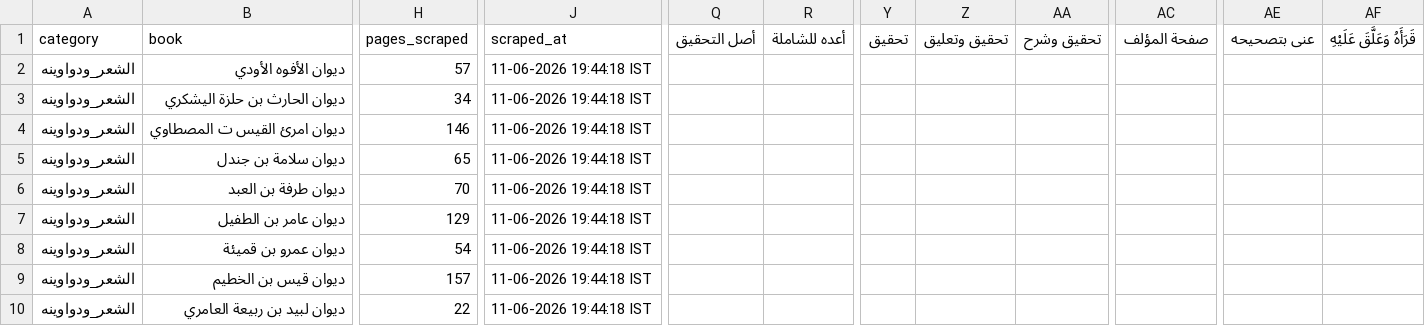
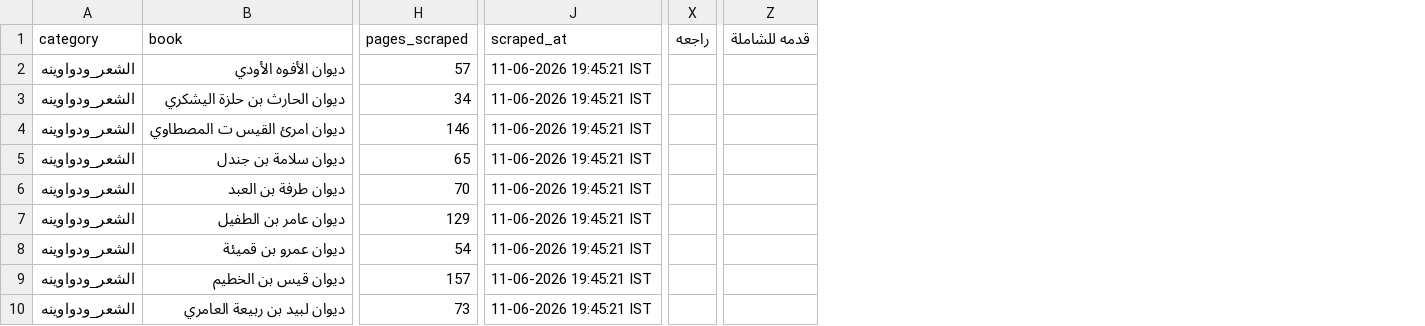
Before and after one commit to farhan281/al-qalam-project, a CSV file: shamela_output/الشعر_ودواوينه/الشعر_ودواوينه.csv, drawn as a sheet; only a part is shown, gaps mark what is left out; removed rows and columns are numbered as before the commit, all else as after; the diff names each change by its address in the sheet, - before the commit and + after, or states it on an @@ line.

```diff
--- a/shamela_output/الشعر_ودواوينه/الشعر_ودواوينه.csv
+++ b/shamela_output/الشعر_ودواوينه/الشعر_ودواوينه.csv
-column Q (أصل التحقيق), empty
-column R (أعده للشاملة), empty
-column Y (تحقيق), empty
-column Z (تحقيق وتعليق), empty
-column AA (تحقيق وشرح), empty
-column AC (صفحة المؤلف), empty
+column X (راجعه), empty
-column AE (عنى بتصحيحه), empty
-column AF (قَرَأَهُ وَعَلَّقَ عَلَيْهِ), empty
+column Z (قدمه للشاملة), empty
-J2:J10 (scraped_at): 11-06-2026 19:44:18 IST
+J2:J10 (scraped_at): 11-06-2026 19:45:21 IST
-H10 (pages_scraped): 22
+H10 (pages_scraped): 73
```
Also changed, not shown: shamela_output/reports/الطب.csv, 18 other files.
